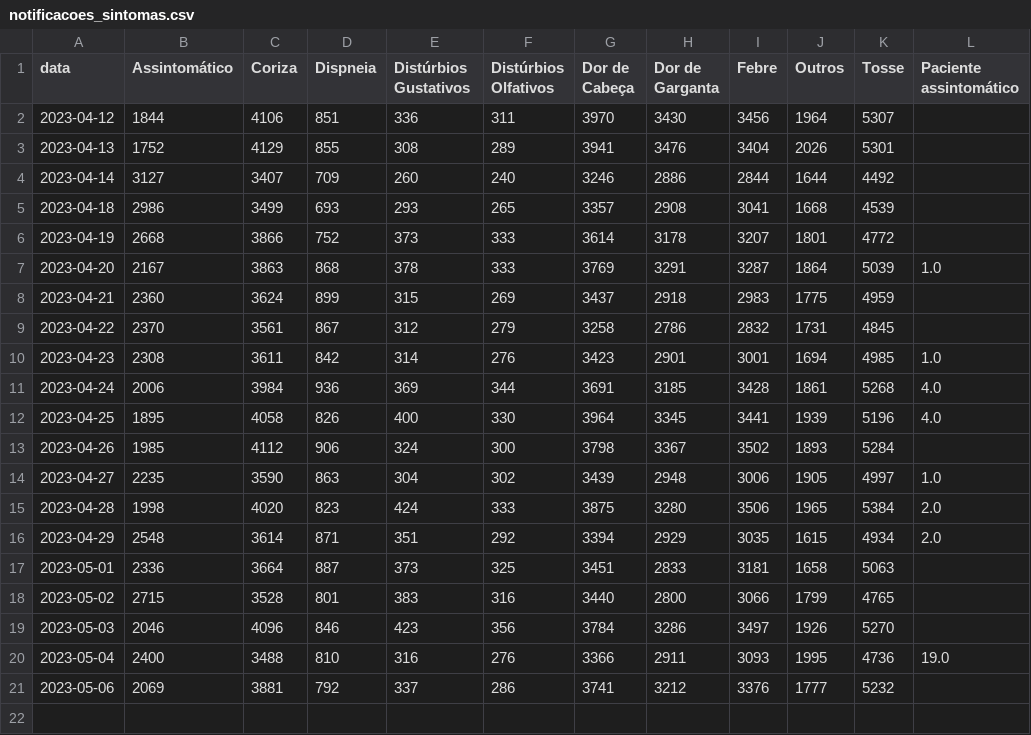
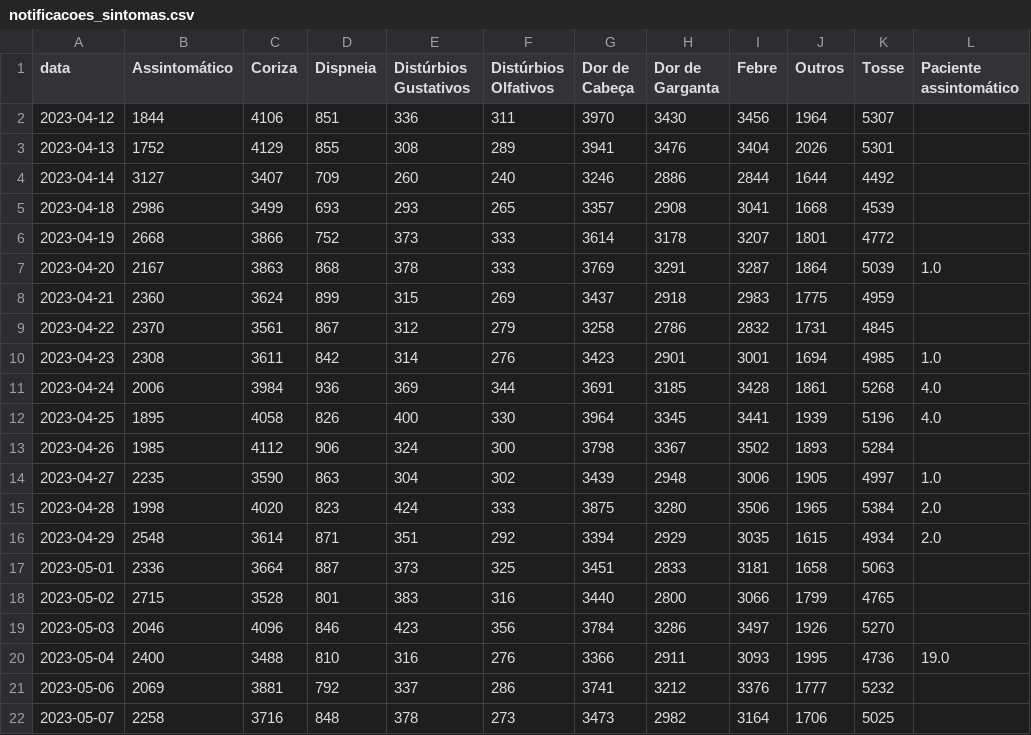
Before and after one commit to liliansom/API_SindromeGripal, a CSV file: data/notificacoes_sintomas.csv, drawn as a sheet.

```diff
--- a/data/notificacoes_sintomas.csv
+++ b/data/notificacoes_sintomas.csv
@@ -21 +21,2 @@ data,Assintomático,Coriza,Dispneia,Distúrbios Gustativos,Distúrbios Olfativos
 2023-05-06,2069,3881,792,337,286,3741,3212,3376,1777,5232,
+2023-05-07,2258,3716,848,378,273,3473,2982,3164,1706,5025,
```
Also changed, not shown: data/notificacoes_diarias.csv, data/notificacoes_testes.csv, 2 other files.
